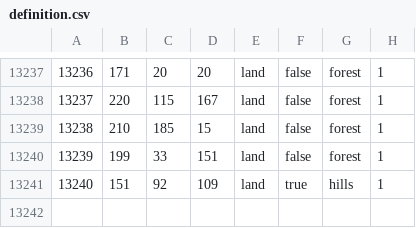
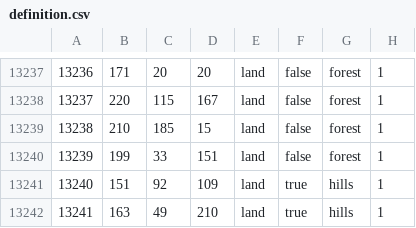
Before and after one commit to BurgerKingHotline/The-Great-War, a CSV file: map/definition.csv, drawn as a sheet; only a part is shown, gaps mark what is left out; the diff names each change by its address in the sheet, - before the commit and + after, or states it on an @@ line.

```diff
--- a/map/definition.csv
+++ b/map/definition.csv
+row 13242: 13241 | 163 | 49 | 210 | land | true | hills | 1
```
Also changed, not shown: 7 other files.
